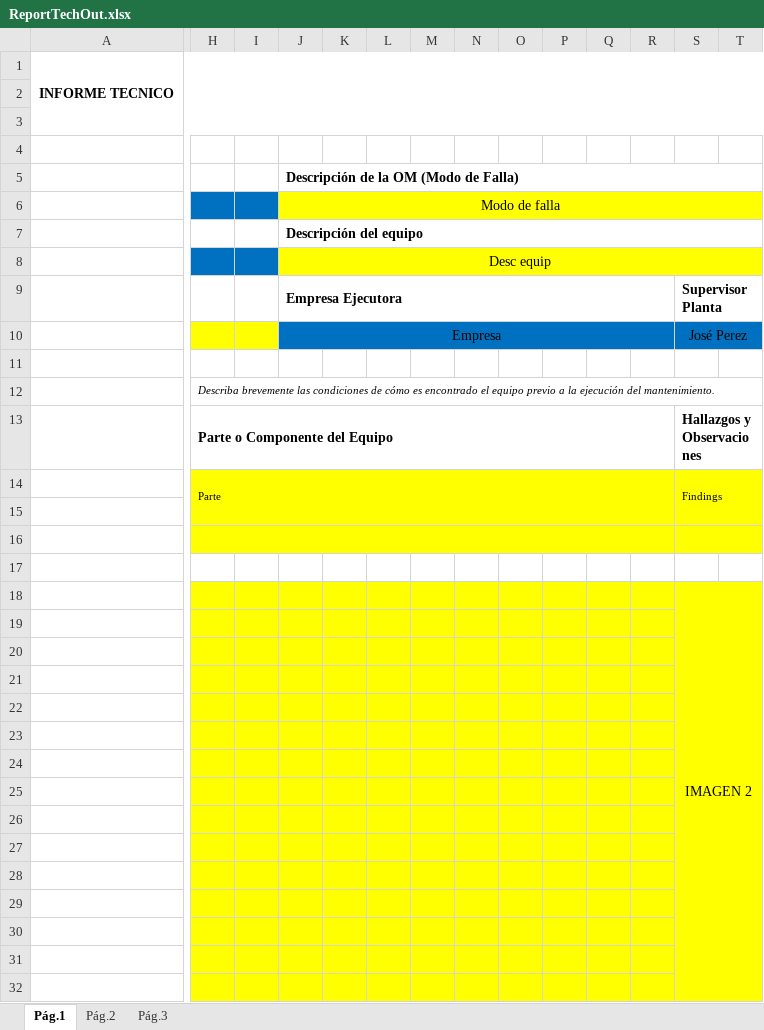
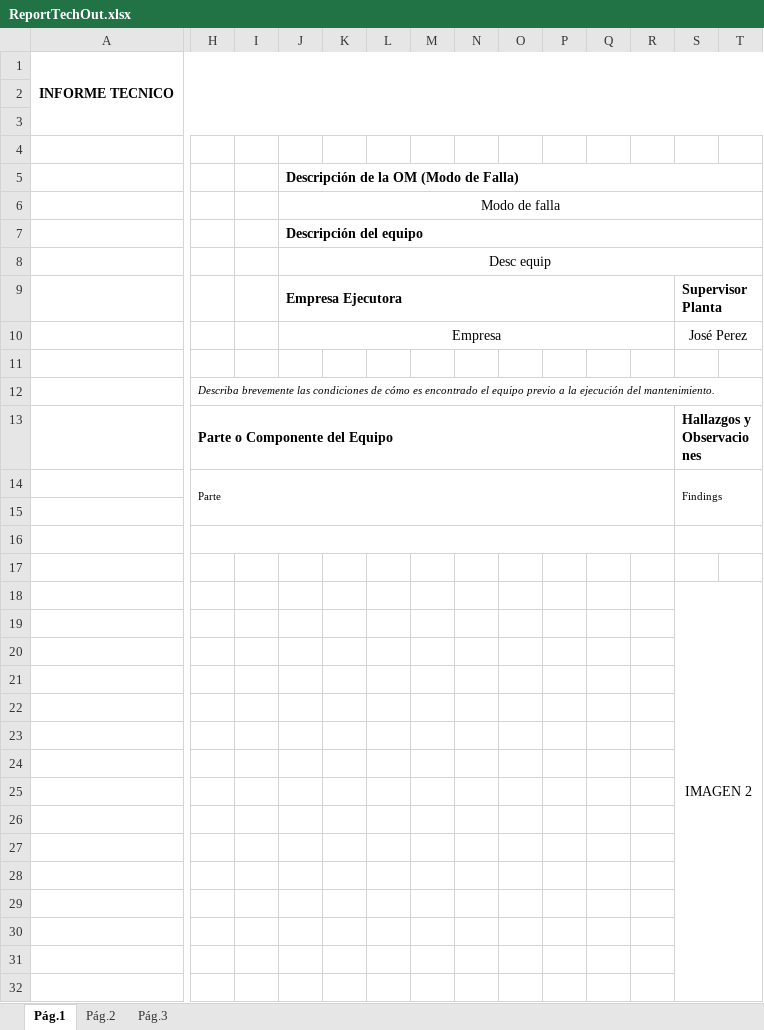
Before and after one commit to diegocalza-lagash/senditlaravel42, an Excel workbook: public/ReportTechOut.xlsx, sheet Pág.1, drawn as a sheet; only a part is shown, gaps mark what is left out; values as stored, in another font and other column widths than the file's, no borders; charts and pictures not drawn; the diff covers the shown part only; the diff names each change by its address in the sheet, - before the commit and + after, or states it on an @@ line.

```diff
--- a/public/ReportTechOut.xlsx (sheet Pág.1)
+++ b/public/ReportTechOut.xlsx (sheet Pág.1)
-H6:I6 fill: #0070C0
+H6:I6 fill: none
-J6:T6 fill: #FFFF00
+J6:T6 fill: none
-H8:I8 fill: #0070C0
+H8:I8 fill: none
-J8:T8 fill: #FFFF00
+J8:T8 fill: none
-H10:I10 fill: #FFFF00
+H10:I10 fill: none
-J10:T10 fill: #0070C0
+J10:T10 fill: none
-H14:T16 fill: #FFFF00
+H14:T16 fill: none
-H18:T32 fill: #FFFF00
+H18:T32 fill: none
```
Also changed, not shown: cell formats elsewhere in this sheet, sheet Pág.3, sheet Pág.2, charts or pictures, public/ReportOut.xlsx, 4 other files.
